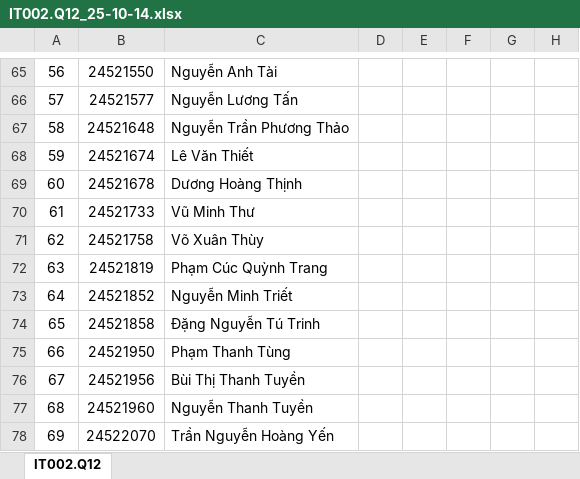
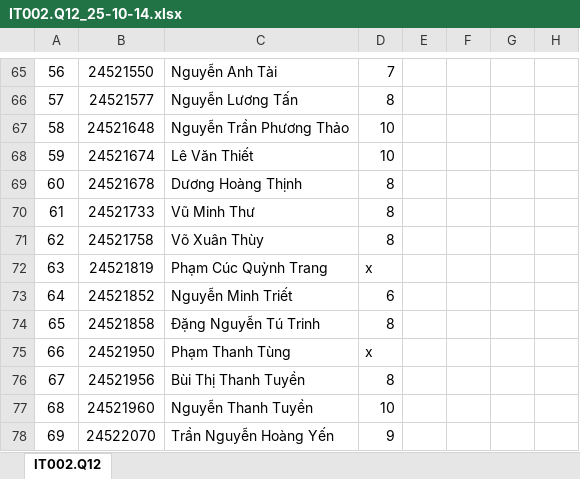
Before and after one commit to vutuanhai237/CourseMaterialsUIT, an Excel workbook: IT002-OOP/Điểm lý thuyết/IT002.Q12/IT002.Q12_25-10-14.xlsx, sheet IT002.Q12, drawn as a sheet; only a part is shown, gaps mark what is left out; values as stored, in another font and other column widths than the file's, no borders; the diff covers the shown part only; the diff names each change by its address in the sheet, - before the commit and + after, or states it on an @@ line.

```diff
--- a/IT002-OOP/Điểm lý thuyết/IT002.Q12/IT002.Q12_25-10-14.xlsx (sheet IT002.Q12)
+++ b/IT002-OOP/Điểm lý thuyết/IT002.Q12/IT002.Q12_25-10-14.xlsx (sheet IT002.Q12)
-D65: (empty)
+D65: 7
-D66: (empty)
+D66: 8
-D67:D68: (empty)
+D67:D68: 10
-D69:D71: (empty)
+D69:D71: 8
-D72: (empty)
+D72: x
-D73: (empty)
+D73: 6
-D74: (empty)
+D74: 8
-D75: (empty)
+D75: x
-D76: (empty)
+D76: 8
-D77: (empty)
+D77: 10
-D78: (empty)
+D78: 9
```
Also changed, not shown: 56 edited cells elsewhere in this sheet, IT002-OOP/Đề thi thực hành/A Phủ Warrior/Test0&1.xlsx, 3 other files.
